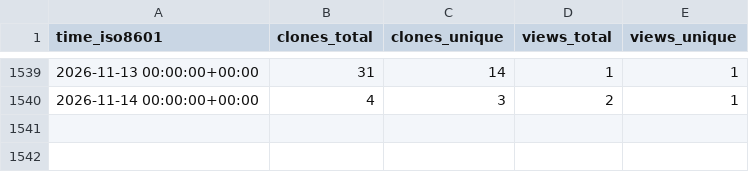
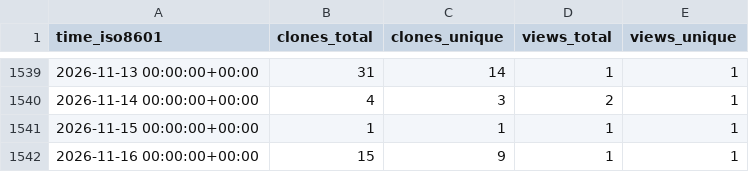
Before and after one commit to richibrics/IoTuring, a CSV file: richibrics/IoTuring/ghrs-data/views_clones_aggregate.csv, drawn as a sheet; only a part is shown, gaps mark what is left out.

```diff
--- a/richibrics/IoTuring/ghrs-data/views_clones_aggregate.csv
+++ b/richibrics/IoTuring/ghrs-data/views_clones_aggregate.csv
@@ -1540 +1540,3 @@ time_iso8601,clones_total,clones_unique,views_total,views_unique
 2026-11-14 00:00:00+00:00,4,3,2,1
+2026-11-15 00:00:00+00:00,1,1,1,1
+2026-11-16 00:00:00+00:00,15,9,1,1
```
Also changed, not shown: 1 other file.
